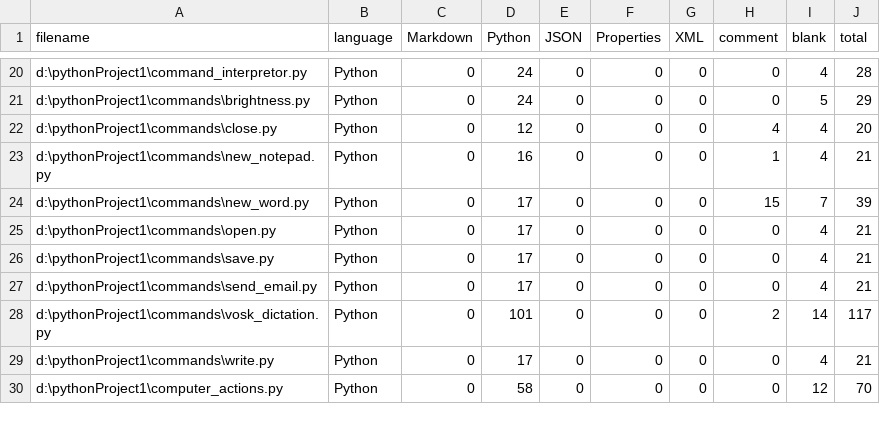
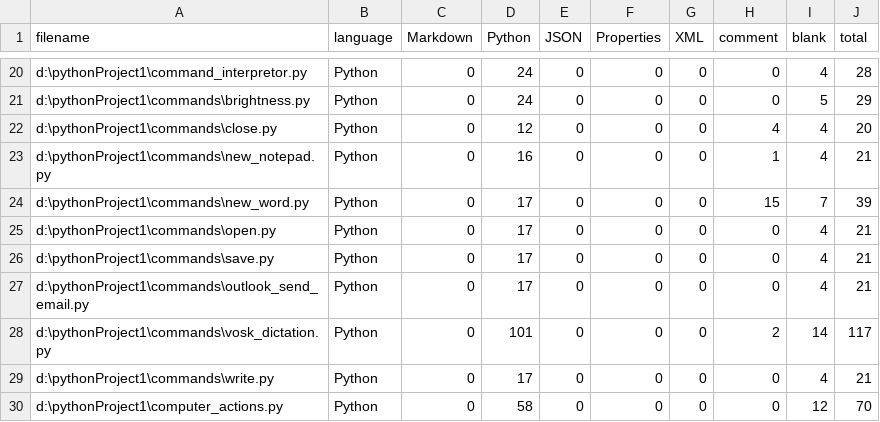
Before and after one commit to VladUdri/dissertation, a CSV file: .VSCodeCounter/2023-02-16_11-24-12/results.csv, drawn as a sheet; only a part is shown, gaps mark what is left out.

```diff
--- a/.VSCodeCounter/2023-02-16_11-24-12/results.csv
+++ b/.VSCodeCounter/2023-02-16_11-24-12/results.csv
@@ -26,3 +26,3 @@
 "d:\pythonProject1\commands\save.py", "Python", 0, 17, 0, 0, 0, 0, 4, 21
-"d:\pythonProject1\commands\send_email.py", "Python", 0, 17, 0, 0, 0, 0, 4, 21
+"d:\pythonProject1\commands\outlook_send_email.py", "Python", 0, 17, 0, 0, 0, 0, 4, 21
 "d:\pythonProject1\commands\vosk_dictation.py", "Python", 0, 101, 0, 0, 0, 2, 14, 117
```
Also changed, not shown: 37 other files.
